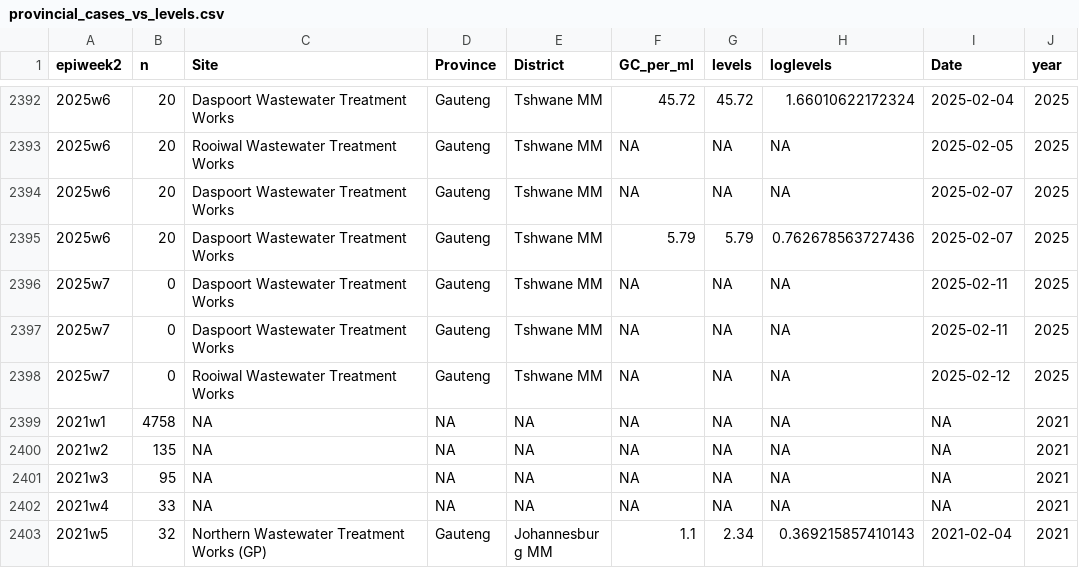
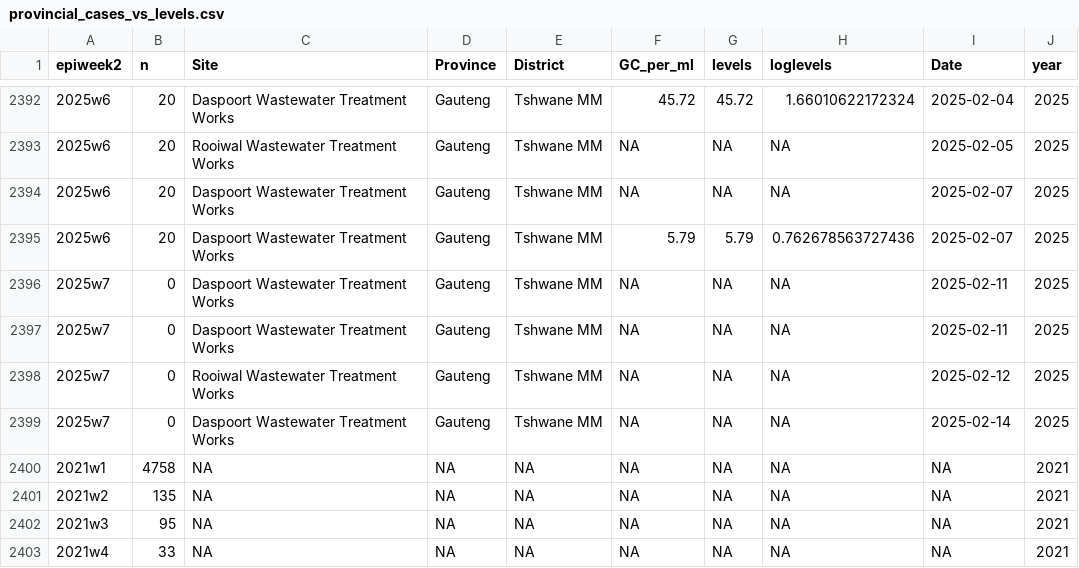
Before and after one commit to NICD-Wastewater-Genomics/NICD-Dash-Data, a CSV file: provincial_cases_vs_levels.csv, drawn as a sheet; only a part is shown, gaps mark what is left out; the shorter side is filled out with more unchanged rows.

Commit message:
Automated quantitative data update

```diff
--- a/provincial_cases_vs_levels.csv
+++ b/provincial_cases_vs_levels.csv
@@ -2398,2 +2398,3 @@
 "2025w7",0,"Rooiwal Wastewater Treatment Works","Gauteng","Tshwane MM",NA,NA,NA,2025-02-12,2025
+"2025w7",0,"Daspoort Wastewater Treatment Works","Gauteng","Tshwane MM",NA,NA,NA,2025-02-14,2025
 "2021w1",4758,NA,NA,NA,NA,NA,NA,NA,2021
```
Also changed, not shown: rsa_cases_vs_levels.csv.
